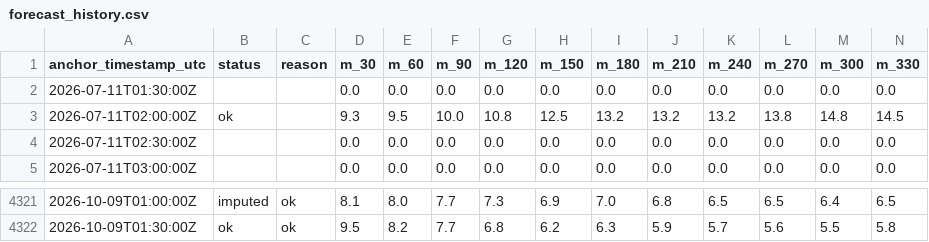
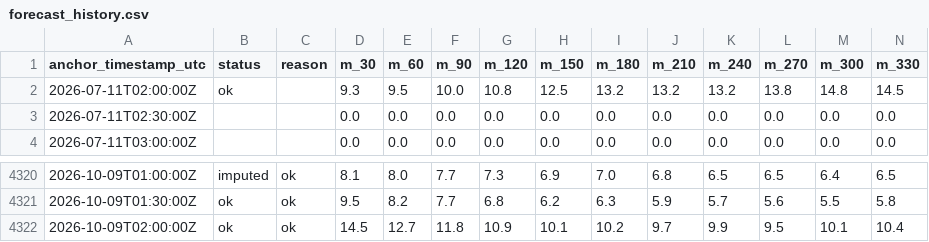
Before and after one commit to njit-research/ap-prediction, a CSV file: site/data/forecast_history.csv, drawn as a sheet; only a part is shown, gaps mark what is left out; removed rows and columns are numbered as before the commit, all else as after; rows hold the shown columns only; the diff names each change by its address in the sheet, - before the commit and + after, or states it on an @@ line.

```diff
--- a/site/data/forecast_history.csv
+++ b/site/data/forecast_history.csv
-row 2: 2026-07-11T01:30:00Z |  |  | 0.0 | 0.0 | 0.0 | 0.0 | 0.0 | 0.0 | 0.0 | 0.0 | 0.0 | 0.0 | 0.0
+row 4322: 2026-10-09T02:00:00Z | ok | ok | 14.5 | 12.7 | 11.8 | 10.9 | 10.1 | 10.2 | 9.7 | 9.9 | 9.5 | 10.1 | 10.4
```
Also changed, not shown: 3 other files.
